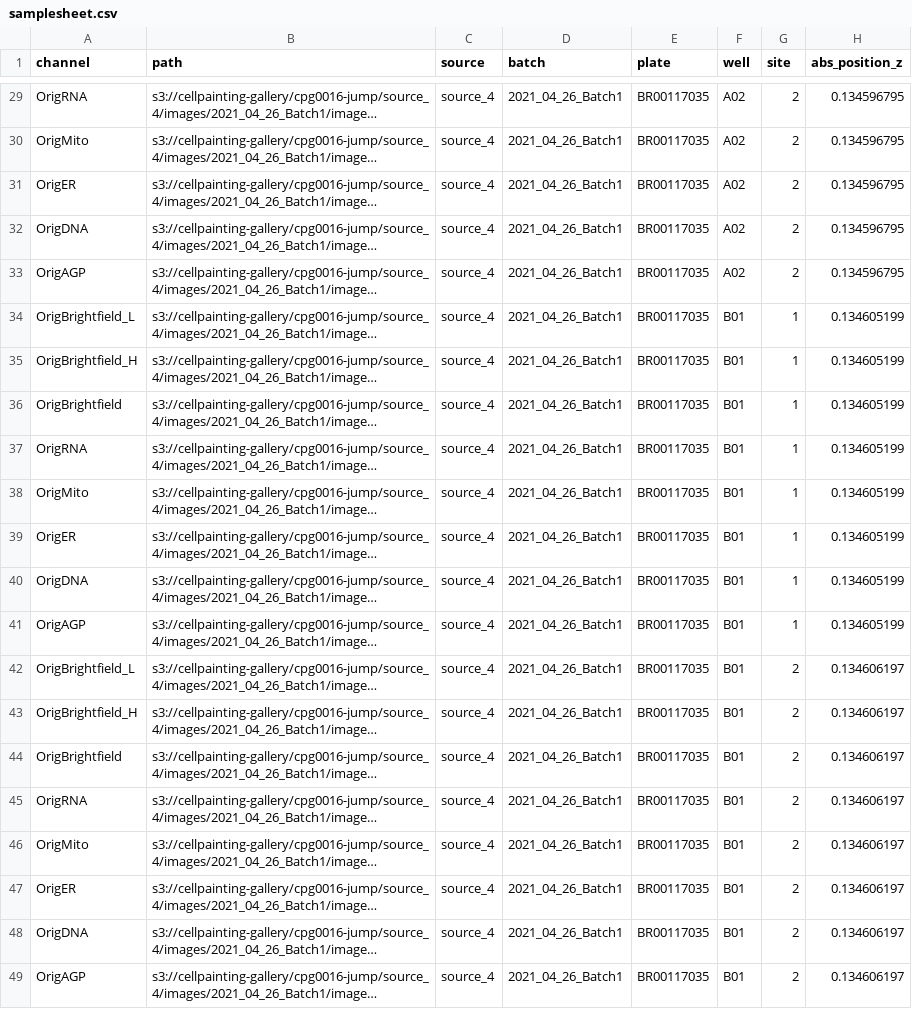
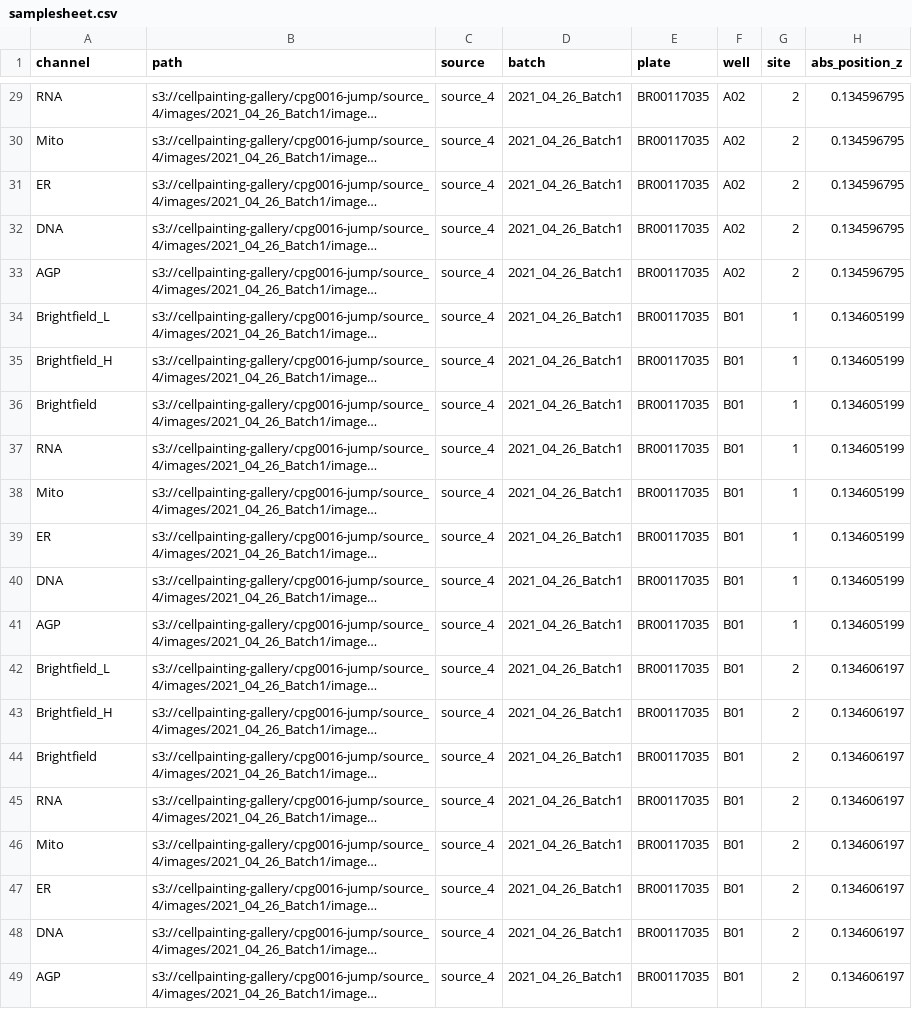
Before and after one commit to nf-core/cellpainting, a CSV file: assets/samplesheet.csv, drawn as a sheet; only a part is shown, gaps mark what is left out; long unchanged cells end in …; the diff covers the shown part only; the diff names each change by its address in the sheet, - before the commit and + after, or states it on an @@ line.

```diff
--- a/assets/samplesheet.csv
+++ b/assets/samplesheet.csv
-A29 (channel): OrigRNA
+A29 (channel): RNA
-A30 (channel): OrigMito
+A30 (channel): Mito
-A31 (channel): OrigER
+A31 (channel): ER
-A32 (channel): OrigDNA
+A32 (channel): DNA
-A33 (channel): OrigAGP
+A33 (channel): AGP
-A34 (channel): OrigBrightfield_L
+A34 (channel): Brightfield_L
-A35 (channel): OrigBrightfield_H
+A35 (channel): Brightfield_H
-A36 (channel): OrigBrightfield
+A36 (channel): Brightfield
-A37 (channel): OrigRNA
+A37 (channel): RNA
-A38 (channel): OrigMito
+A38 (channel): Mito
-A39 (channel): OrigER
+A39 (channel): ER
-A40 (channel): OrigDNA
+A40 (channel): DNA
-A41 (channel): OrigAGP
+A41 (channel): AGP
-A42 (channel): OrigBrightfield_L
+A42 (channel): Brightfield_L
-A43 (channel): OrigBrightfield_H
+A43 (channel): Brightfield_H
-A44 (channel): OrigBrightfield
+A44 (channel): Brightfield
-A45 (channel): OrigRNA
+A45 (channel): RNA
-A46 (channel): OrigMito
+A46 (channel): Mito
-A47 (channel): OrigER
+A47 (channel): ER
-A48 (channel): OrigDNA
+A48 (channel): DNA
-A49 (channel): OrigAGP
+A49 (channel): AGP
```
Also changed, not shown: 27 edited cells elsewhere in this file, assets/load_data.csv, 8 other files.
